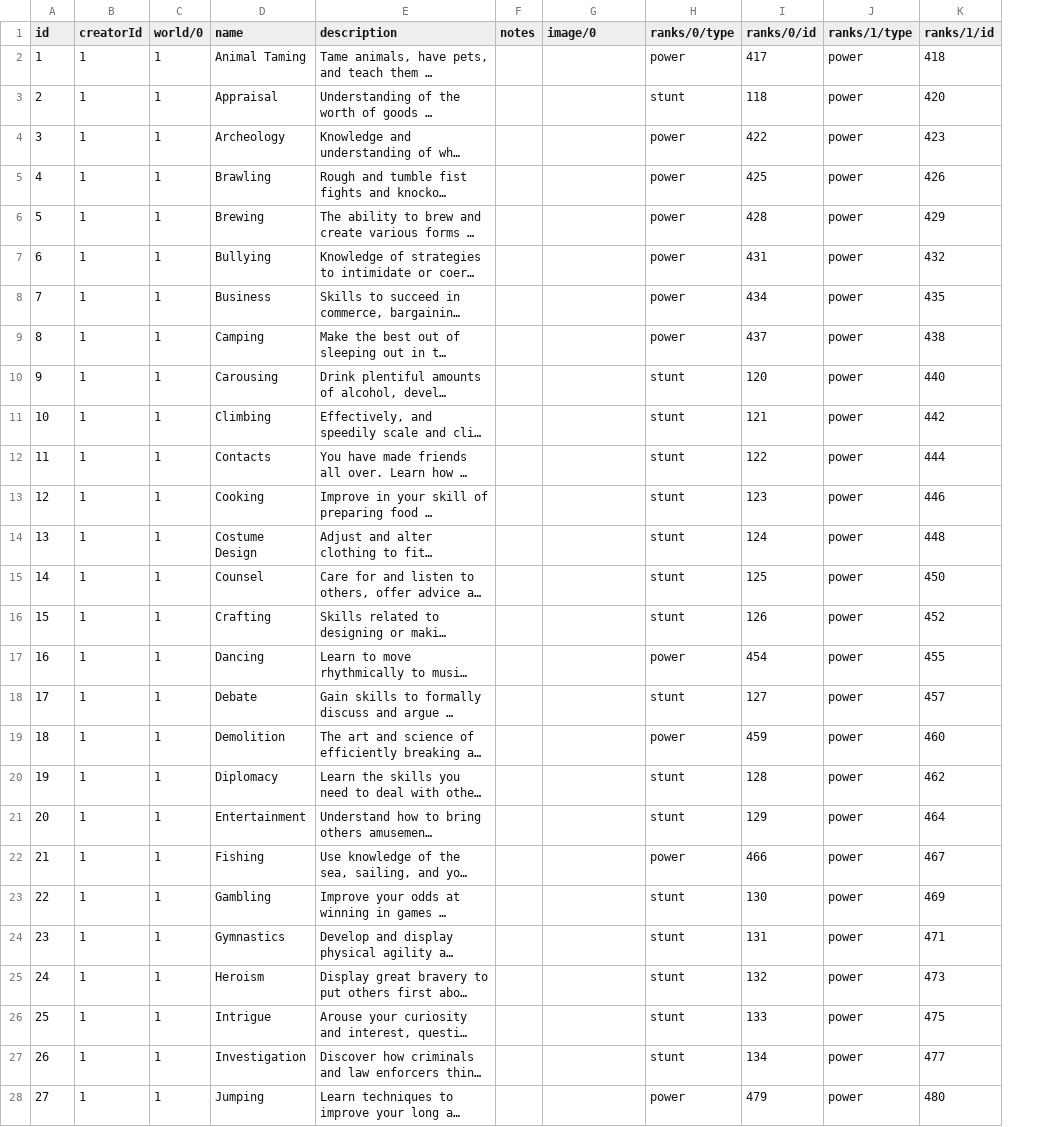
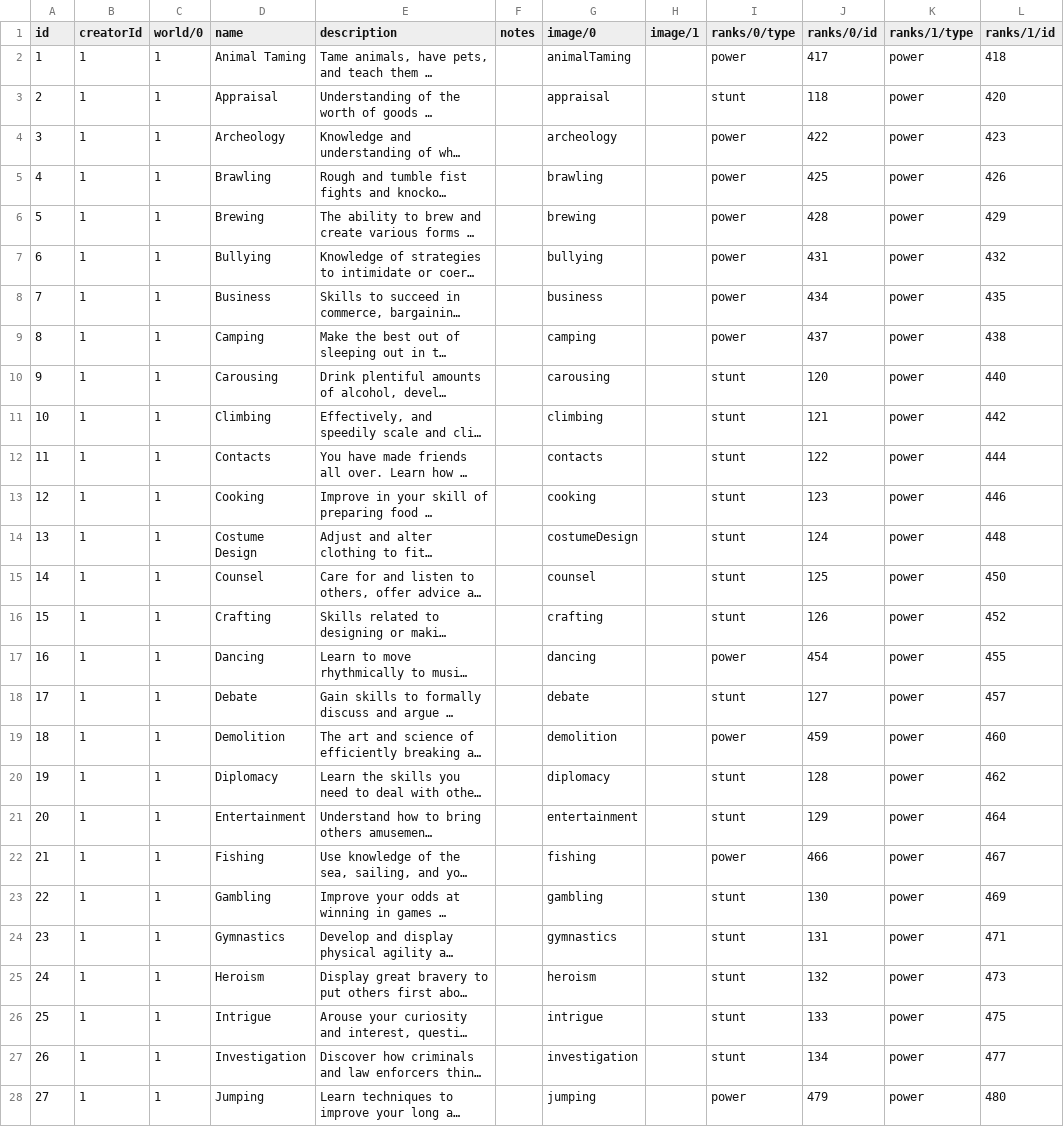
Before and after one commit to alexandervice/rise-web-app, a CSV file: v2/data/raw-csv/talents.csv, drawn as a sheet; only a part is shown; long unchanged cells end in …; the diff covers the shown part only; the diff names each change by its address in the sheet, - before the commit and + after, or states it on an @@ line.

```diff
--- a/v2/data/raw-csv/talents.csv
+++ b/v2/data/raw-csv/talents.csv
+column H (image/1), empty
-G2 (image/0): (empty)
+G2 (image/0): animalTaming
-G3 (image/0): (empty)
+G3 (image/0): appraisal
-G4 (image/0): (empty)
+G4 (image/0): archeology
-G5 (image/0): (empty)
+G5 (image/0): brawling
-G6 (image/0): (empty)
+G6 (image/0): brewing
-G7 (image/0): (empty)
+G7 (image/0): bullying
-G8 (image/0): (empty)
+G8 (image/0): business
-G9 (image/0): (empty)
+G9 (image/0): camping
-G10 (image/0): (empty)
+G10 (image/0): carousing
-G11 (image/0): (empty)
+G11 (image/0): climbing
-G12 (image/0): (empty)
+G12 (image/0): contacts
-G13 (image/0): (empty)
+G13 (image/0): cooking
-G14 (image/0): (empty)
+G14 (image/0): costumeDesign
-G15 (image/0): (empty)
+G15 (image/0): counsel
-G16 (image/0): (empty)
+G16 (image/0): crafting
-G17 (image/0): (empty)
+G17 (image/0): dancing
-G18 (image/0): (empty)
+G18 (image/0): debate
-G19 (image/0): (empty)
+G19 (image/0): demolition
-G20 (image/0): (empty)
+G20 (image/0): diplomacy
-G21 (image/0): (empty)
+G21 (image/0): entertainment
-G22 (image/0): (empty)
+G22 (image/0): fishing
-G23 (image/0): (empty)
+G23 (image/0): gambling
-G24 (image/0): (empty)
+G24 (image/0): gymnastics
-G25 (image/0): (empty)
+G25 (image/0): heroism
-G26 (image/0): (empty)
+G26 (image/0): intrigue
-G27 (image/0): (empty)
+G27 (image/0): investigation
-G28 (image/0): (empty)
+G28 (image/0): jumping
```
Also changed, not shown: 20 edited cells elsewhere in this file, v2/data/raw-csv/backgrounds.csv, v2/data/raw-csv/races.csv, 5 other files.
